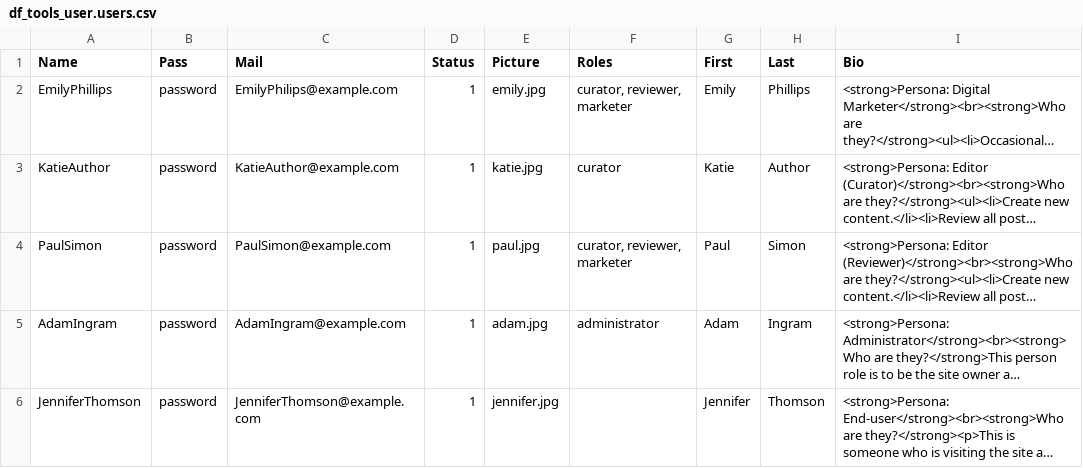
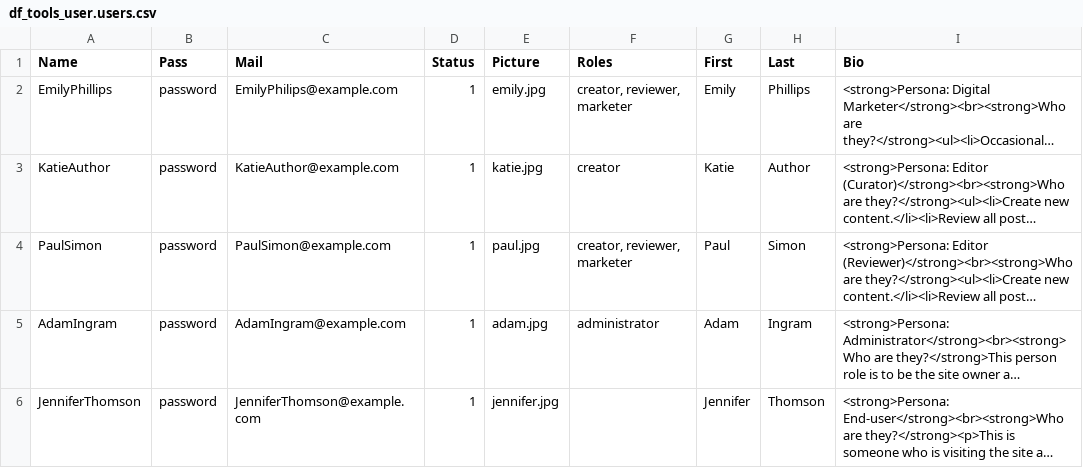
Before and after one commit to zolhorvath/df, a CSV file: modules/df/df_tools/df_tools_user/data/df_tools_user.users.csv, drawn as a sheet; long unchanged cells end in …; the diff names each change by its address in the sheet, - before the commit and + after, or states it on an @@ line.

Commit message:
Renamed curator role to "creator" to align with lightning naming conventions (#31)

```diff
--- a/modules/df/df_tools/df_tools_user/data/df_tools_user.users.csv
+++ b/modules/df/df_tools/df_tools_user/data/df_tools_user.users.csv
-F2 (Roles): curator, reviewer, marketer
+F2 (Roles): creator, reviewer, marketer
-F3 (Roles): curator
+F3 (Roles): creator
-F4 (Roles): curator, reviewer, marketer
+F4 (Roles): creator, reviewer, marketer
```
Also changed, not shown: 4 other files.
